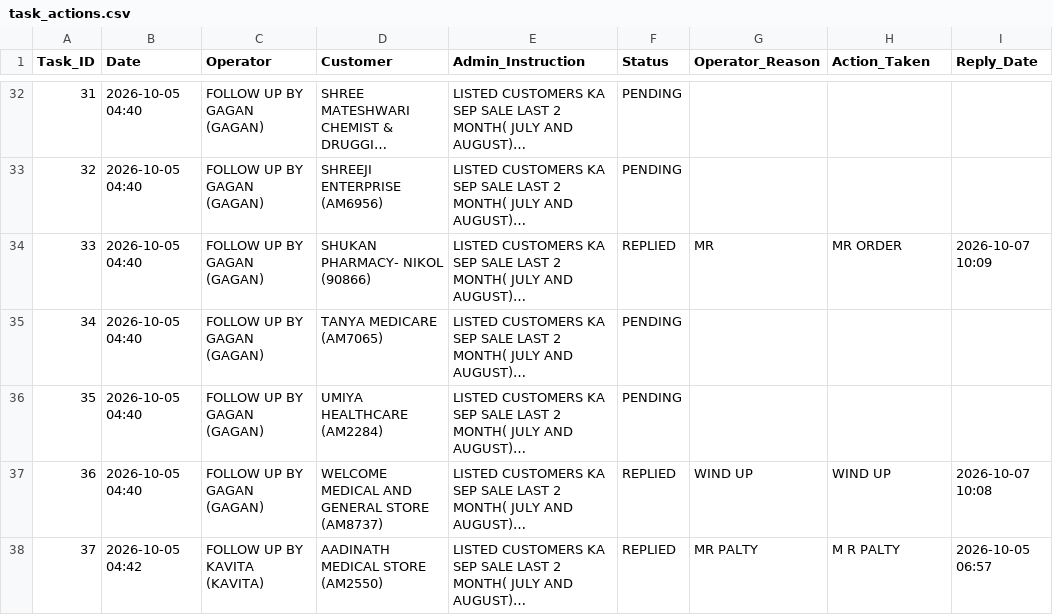
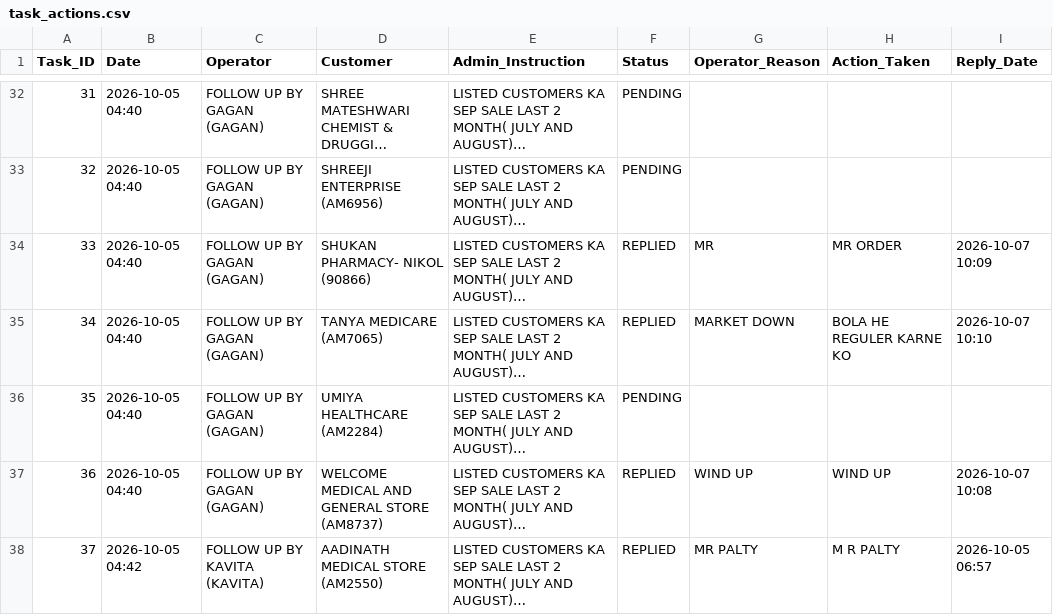
Before and after one commit to ravi26misra-a11y/sales-ai-app, a CSV file: task_actions.csv, drawn as a sheet; only a part is shown, gaps mark what is left out; long unchanged cells end in …; the diff names each change by its address in the sheet, - before the commit and + after, or states it on an @@ line.

Commit message:
Update task actions permanent sync

```diff
--- a/task_actions.csv
+++ b/task_actions.csv
-F35 (Status): PENDING
+F35 (Status): REPLIED
-G35 (Operator_Reason): (empty)
+G35 (Operator_Reason): MARKET DOWN
-H35 (Action_Taken): (empty)
+H35 (Action_Taken): BOLA HE REGULER KARNE KO
-I35 (Reply_Date): (empty)
+I35 (Reply_Date): 2026-10-07 10:10
```
